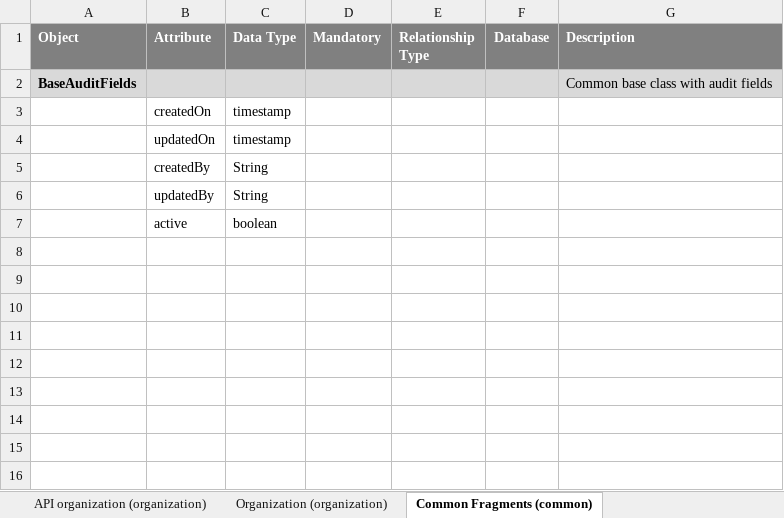
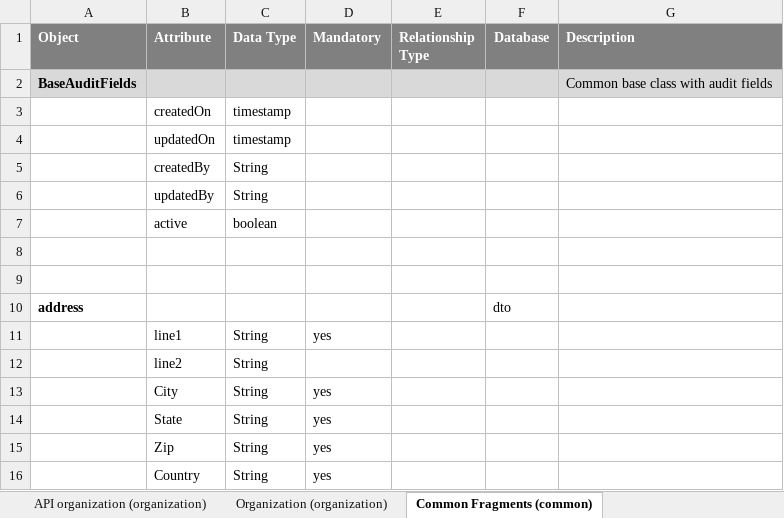
Before and after one commit to areddy-altir/employee-management-service, an Excel workbook: api-hub-example/example.xlsx, sheet Common Fragments (common), drawn as a sheet; values as stored, in another font and other column widths than the file's, no borders; the diff names each change by its address in the sheet, - before the commit and + after, or states it on an @@ line.

```diff
--- a/api-hub-example/example.xlsx (sheet Common Fragments (common))
+++ b/api-hub-example/example.xlsx (sheet Common Fragments (common))
+row 8: (empty)
+row 9: (empty)
+row 10: address |  |  |  |  | dto
+row 11:  | line1 | String | yes
+row 12:  | line2 | String
+row 13:  | City | String | yes
+row 14:  | State | String | yes
+row 15:  | Zip | String | yes
+row 16:  | Country | String | yes
```
Also changed, not shown: sheet Organization (organization).
